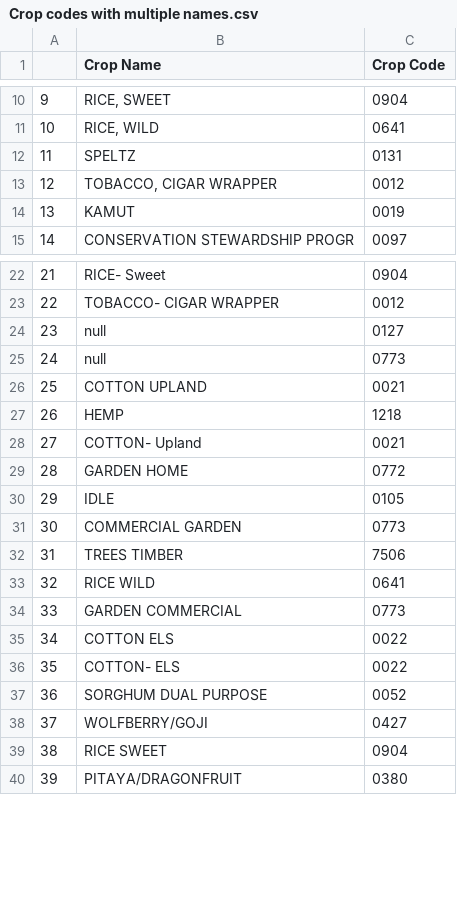
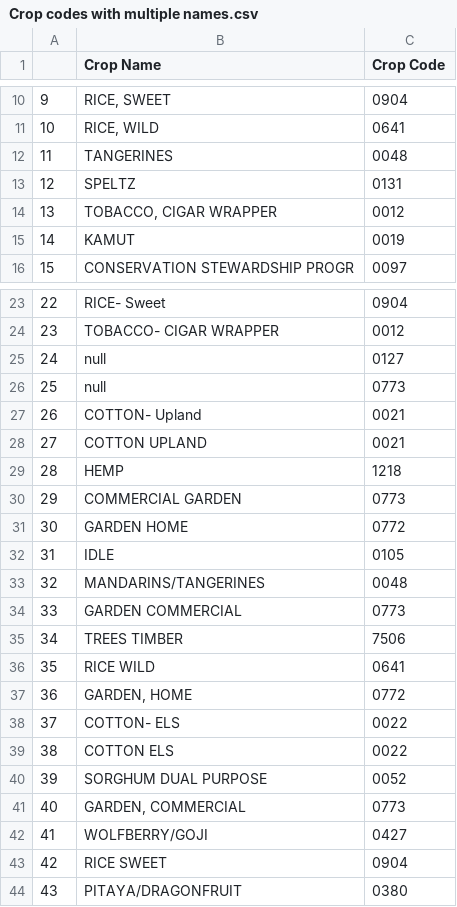
Before and after one commit to capellett/acresFSA, a CSV file: data-raw/Crop codes with multiple names.csv, drawn as a sheet; only a part is shown, gaps mark what is left out; addresses are those after the commit; the diff covers the shown part only; the diff names each change by its address in the sheet, - before the commit and + after, or states it on an @@ line.

```diff
--- a/data-raw/Crop codes with multiple names.csv
+++ b/data-raw/Crop codes with multiple names.csv
+row 12: 11 | TANGERINES | 0048
@@ column A renumbered between rows 13 and 60 @@
@@ row 28 moved to row 27: 26 @@
@@ row 31 moved to row 30: 29 @@
+row 33: 32 | MANDARINS/TANGERINES | 0048
+row 37: 36 | GARDEN, HOME | 0772
@@ row 36 moved to row 38: 37 @@
+row 41: 40 | GARDEN, COMMERCIAL | 0773
```
Also changed, not shown: 3 moved rows elsewhere in this file, data-raw/Crop Names per Year.csv, 5 other files.
